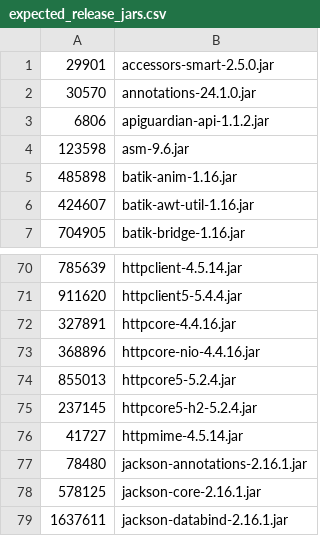
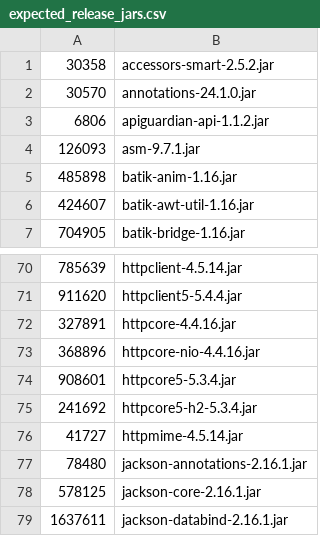
Before and after one commit to Optum/jmeter, a CSV file: src/dist/src/dist/expected_release_jars.csv, drawn as a sheet; only a part is shown, gaps mark what is left out; removed rows and columns are numbered as before the commit, all else as after; the diff names each change by its address in the sheet, - before the commit and + after, or states it on an @@ line.

```diff
--- a/src/dist/src/dist/expected_release_jars.csv
+++ b/src/dist/src/dist/expected_release_jars.csv
-row 1: 29901 | accessors-smart-2.5.0.jar
+row 1: 30358 | accessors-smart-2.5.2.jar
-row 4: 123598 | asm-9.6.jar
+row 4: 126093 | asm-9.7.1.jar
-row 74: 855013 | httpcore5-5.2.4.jar
-row 75: 237145 | httpcore5-h2-5.2.4.jar
+row 74: 908601 | httpcore5-5.3.4.jar
+row 75: 241692 | httpcore5-h2-5.3.4.jar
```
Also changed, not shown: 1 other file.
